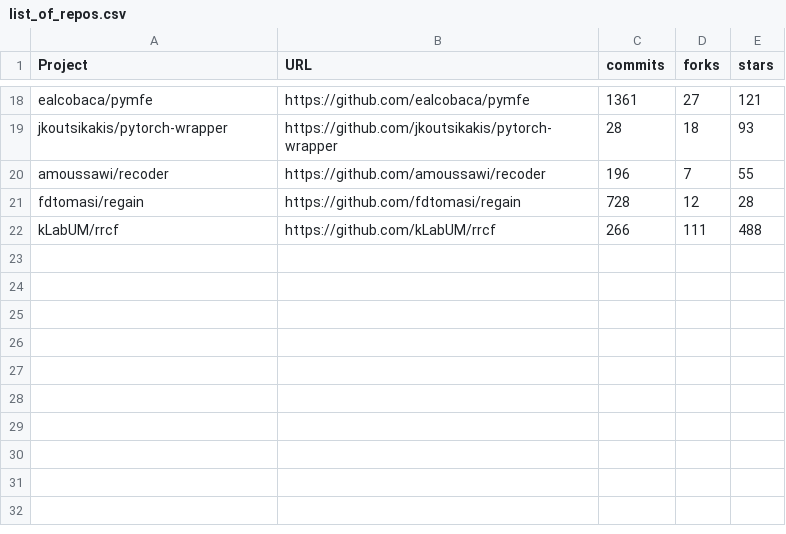
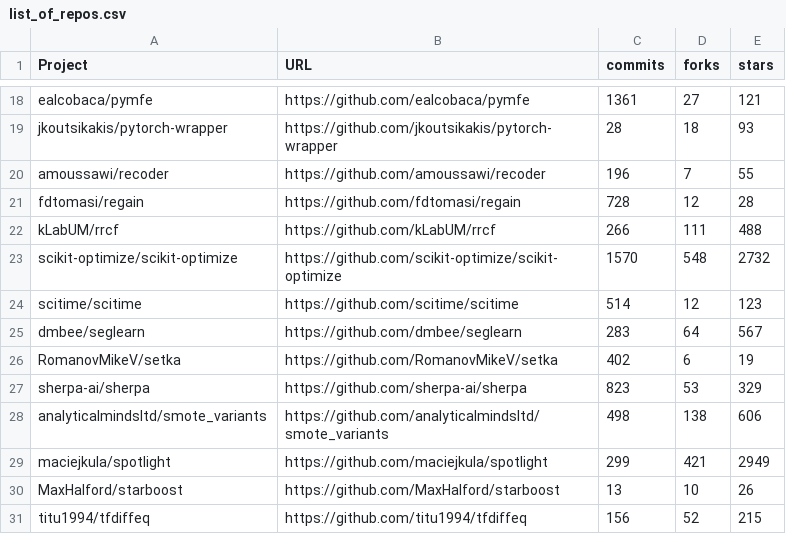
Before and after one commit to mrsumitbd/stability-of-ai-enabled-systems_replication_package, a CSV file: list_of_repos.csv, drawn as a sheet; only a part is shown, gaps mark what is left out.

Commit message:
Update list_of_repos.csv

```diff
--- a/list_of_repos.csv
+++ b/list_of_repos.csv
@@ -22 +22,10 @@ fdtomasi/regain,https://github.com/fdtomasi/regain,728,12,28
 kLabUM/rrcf,https://github.com/kLabUM/rrcf,266,111,488
+scikit-optimize/scikit-optimize,https://github.com/scikit-optimize/scikit-optimize,1570,548,2732
+scitime/scitime,https://github.com/scitime/scitime,514,12,123
+dmbee/seglearn,https://github.com/dmbee/seglearn,283,64,567
+RomanovMikeV/setka,https://github.com/RomanovMikeV/setka,402,6,19
+sherpa-ai/sherpa,https://github.com/sherpa-ai/sherpa,823,53,329
+analyticalmindsltd/smote_variants,https://github.com/analyticalmindsltd/smote_variants,498,138,606
+maciejkula/spotlight,https://github.com/maciejkula/spotlight,299,421,2949
+MaxHalford/starboost,https://github.com/MaxHalford/starboost,13,10,26
+titu1994/tfdiffeq,https://github.com/titu1994/tfdiffeq,156,52,215
```
